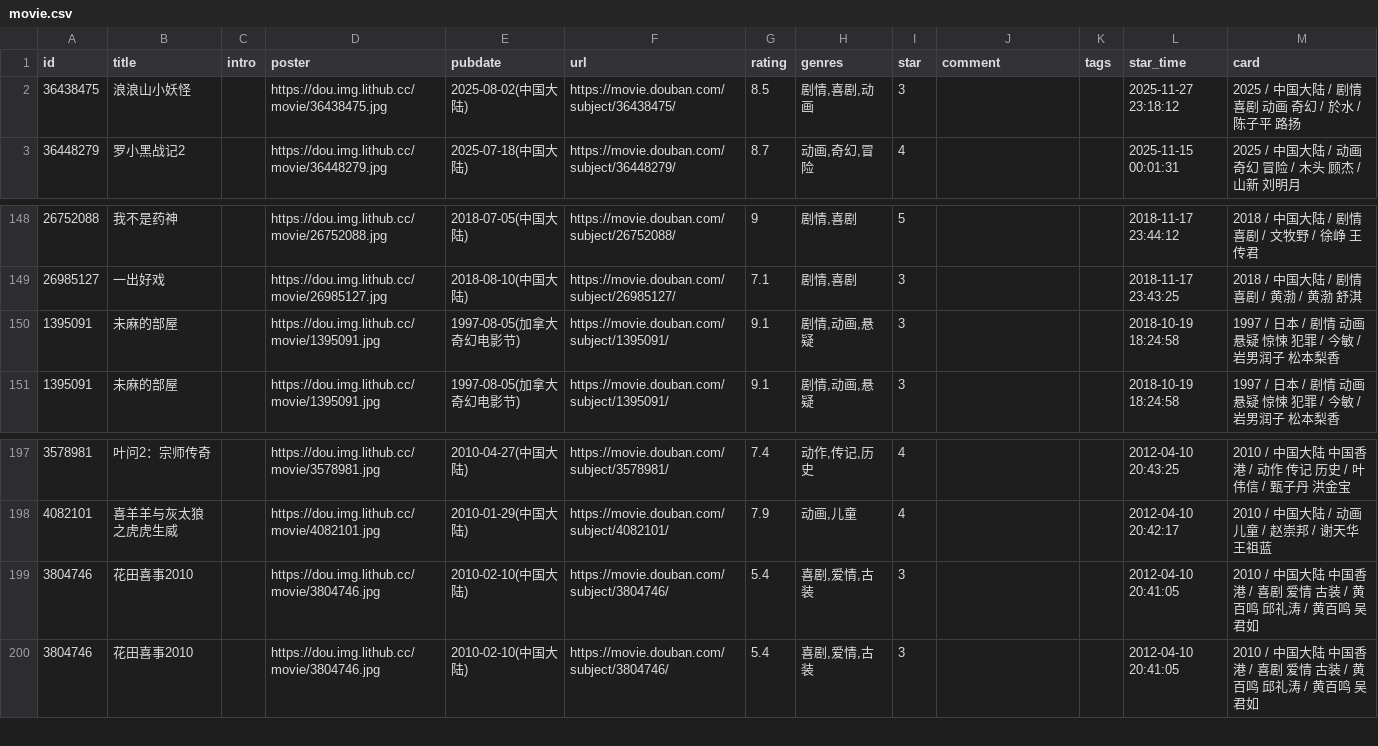
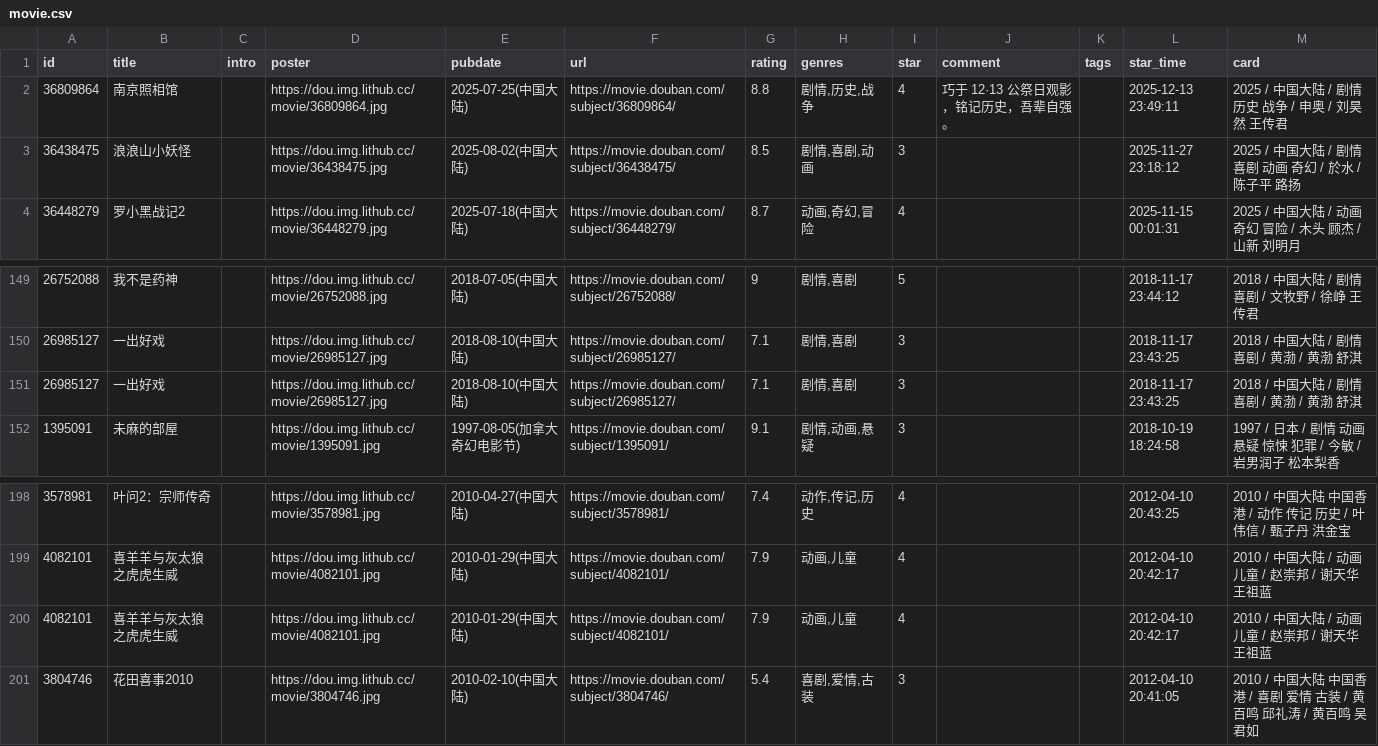
Before and after one commit to cosine00/hug00, a CSV file: data/douban/movie.csv, drawn as a sheet; only a part is shown, gaps mark what is left out.

Commit message:
chore: update douban data

```diff
--- a/data/douban/movie.csv
+++ b/data/douban/movie.csv
@@ -1,2 +1,3 @@
 id,title,intro,poster,pubdate,url,rating,genres,star,comment,tags,star_time,card
+36809864,南京照相馆,,https://dou.img.lithub.cc/movie/36809864.jpg,2025-07-25(中国大陆),https://movie.douban.com/subject/36809864/,8.8,"剧情,历史,战争",4,巧于 12·13 公祭日观影，铭记历史，吾辈自强。,,2025-12-13 23:49:11,2025 / 中国大陆 / 剧情 历史 战争 / 申奥 / 刘昊然 王传君
 36438475,浪浪山小妖怪,,https://dou.img.lithub.cc/movie/36438475.jpg,2025-08-02(中国大陆),https://movie.douban.com/subject/36438475/,8.5,"剧情,喜剧,动画",3,,,2025-11-27 23:18:12,2025 / 中国大陆 / 剧情 喜剧 动画 奇幻 / 於水 / 陈子平 路扬
@@ -151,3 +152,3 @@ id,title,intro,poster,pubdate,url,rating,genres,star,comment,tags,star_time,card
 26985127,一出好戏,,https://dou.img.lithub.cc/movie/26985127.jpg,2018-08-10(中国大陆),https://movie.douban.com/subject/26985127/,7.1,"剧情,喜剧",3,,,2018-11-17 23:43:25,2018 / 中国大陆 / 剧情 喜剧 / 黄渤 / 黄渤 舒淇
-1395091,未麻的部屋,,https://dou.img.lithub.cc/movie/1395091.jpg,1997-08-05(加拿大奇幻电影节),https://movie.douban.com/subject/1395091/,9.1,"剧情,动画,悬疑",3,,,2018-10-19 18:24:58,1997 / 日本 / 剧情 动画 悬疑 惊悚 犯罪 / 今敏 / 岩男润子 松本梨香
+26985127,一出好戏,,https://dou.img.lithub.cc/movie/26985127.jpg,2018-08-10(中国大陆),https://movie.douban.com/subject/26985127/,7.1,"剧情,喜剧",3,,,2018-11-17 23:43:25,2018 / 中国大陆 / 剧情 喜剧 / 黄渤 / 黄渤 舒淇
 1395091,未麻的部屋,,https://dou.img.lithub.cc/movie/1395091.jpg,1997-08-05(加拿大奇幻电影节),https://movie.douban.com/subject/1395091/,9.1,"剧情,动画,悬疑",3,,,2018-10-19 18:24:58,1997 / 日本 / 剧情 动画 悬疑 惊悚 犯罪 / 今敏 / 岩男润子 松本梨香
@@ -200,3 +201,3 @@ id,title,intro,poster,pubdate,url,rating,genres,star,comment,tags,star_time,card
 4082101,喜羊羊与灰太狼之虎虎生威,,https://dou.img.lithub.cc/movie/4082101.jpg,2010-01-29(中国大陆),https://movie.douban.com/subject/4082101/,7.9,"动画,儿童",4,,,2012-04-10 20:42:17,2010 / 中国大陆 / 动画 儿童 / 赵崇邦 / 谢天华 王祖蓝
-3804746,花田喜事2010,,https://dou.img.lithub.cc/movie/3804746.jpg,2010-02-10(中国大陆),https://movie.douban.com/subject/3804746/,5.4,"喜剧,爱情,古装",3,,,2012-04-10 20:41:05,2010 / 中国大陆 中国香港 / 喜剧 爱情 古装 / 黄百鸣 邱礼涛 / 黄百鸣 吴君如
+4082101,喜羊羊与灰太狼之虎虎生威,,https://dou.img.lithub.cc/movie/4082101.jpg,2010-01-29(中国大陆),https://movie.douban.com/subject/4082101/,7.9,"动画,儿童",4,,,2012-04-10 20:42:17,2010 / 中国大陆 / 动画 儿童 / 赵崇邦 / 谢天华 王祖蓝
 3804746,花田喜事2010,,https://dou.img.lithub.cc/movie/3804746.jpg,2010-02-10(中国大陆),https://movie.douban.com/subject/3804746/,5.4,"喜剧,爱情,古装",3,,,2012-04-10 20:41:05,2010 / 中国大陆 中国香港 / 喜剧 爱情 古装 / 黄百鸣 邱礼涛 / 黄百鸣 吴君如
```
